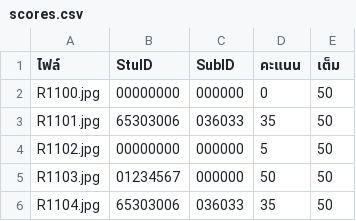
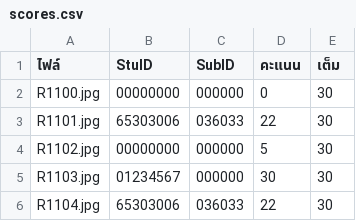
Before and after one commit to Alberta00/Detect_AnswerSheet, a CSV file: scores.csv, drawn as a sheet.

```diff
--- a/scores.csv
+++ b/scores.csv
@@ -1,6 +1,6 @@
 ไฟล์,StuID,SubID,คะแนน,เต็ม
-R1100.jpg,00000000,000000,0,50
-R1101.jpg,65303006,036033,35,50
-R1102.jpg,00000000,000000,5,50
-R1103.jpg,01234567,000000,50,50
-R1104.jpg,65303006,036033,35,50
+R1100.jpg,00000000,000000,0,30
+R1101.jpg,65303006,036033,22,30
+R1102.jpg,00000000,000000,5,30
+R1103.jpg,01234567,000000,30,30
+R1104.jpg,65303006,036033,22,30
```
Also changed, not shown: answers.csv, 3 other files.
